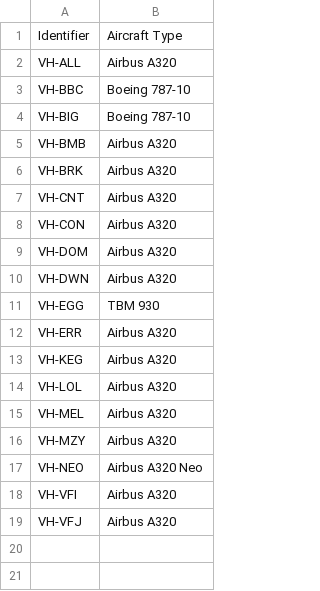
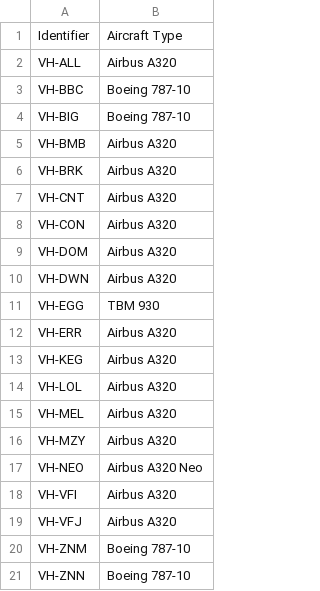
Before and after one commit to Mattyb21/IncontinentalAssignFlights, a CSV file: Assign New Flights/Fleet.csv, drawn as a sheet; the diff names each change by its address in the sheet, - before the commit and + after, or states it on an @@ line.

```diff
--- a/Assign New Flights/Fleet.csv
+++ b/Assign New Flights/Fleet.csv
+row 20: VH-ZNM | Boeing 787-10
+row 21: VH-ZNN | Boeing 787-10
```
Also changed, not shown: 3 other files.
